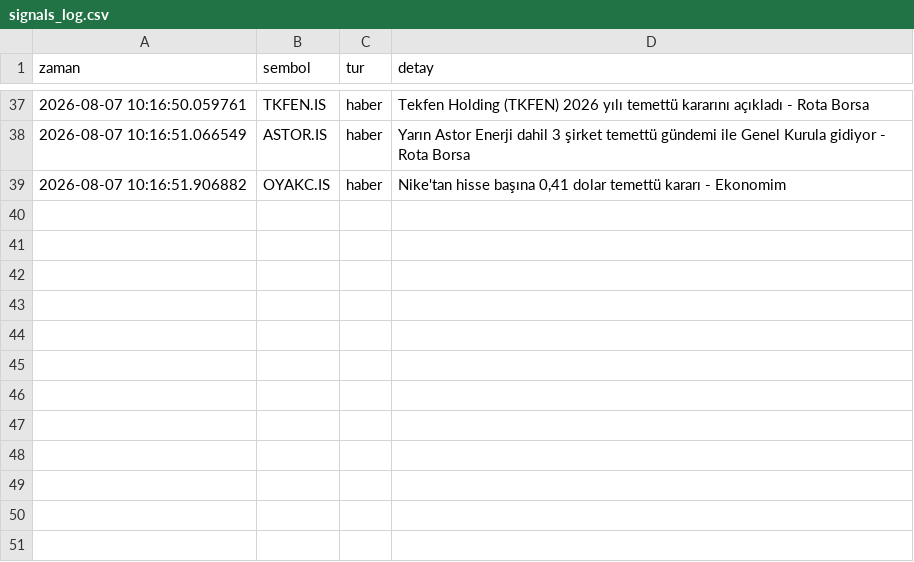
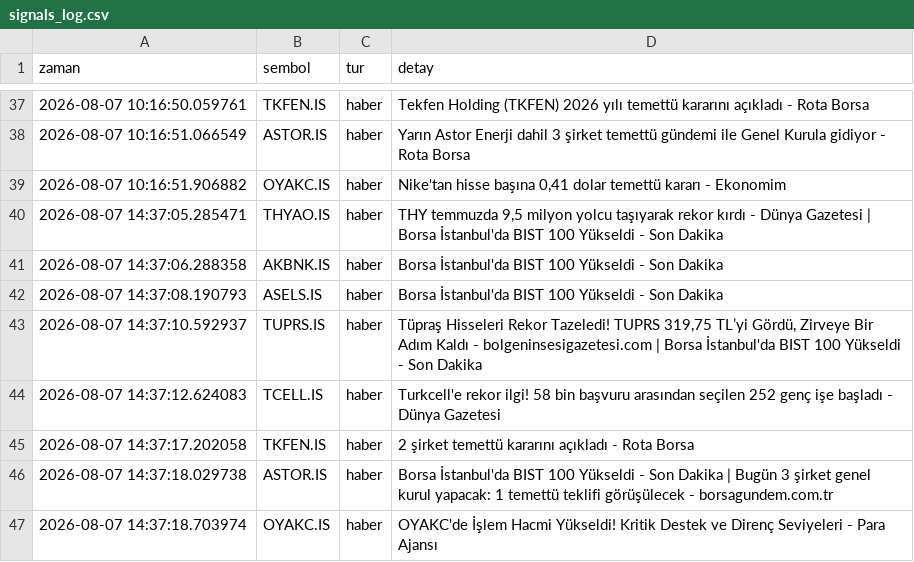
Before and after one commit to dujlif/A1-test-, a CSV file: signals_log.csv, drawn as a sheet; only a part is shown, gaps mark what is left out.

```diff
--- a/signals_log.csv
+++ b/signals_log.csv
@@ -39 +39,9 @@ zaman,sembol,tur,detay
 2026-08-07 10:16:51.906882,OYAKC.IS,haber,"Nike'tan hisse başına 0,41 dolar temettü kararı - Ekonomim"
+2026-08-07 14:37:05.285471,THYAO.IS,haber,"THY temmuzda 9,5 milyon yolcu taşıyarak rekor kırdı - Dünya Gazetesi | Borsa İstanbul'da BIST 100 Yükseldi - Son Dakika"
+2026-08-07 14:37:06.288358,AKBNK.IS,haber,Borsa İstanbul'da BIST 100 Yükseldi - Son Dakika
+2026-08-07 14:37:08.190793,ASELS.IS,haber,Borsa İstanbul'da BIST 100 Yükseldi - Son Dakika
+2026-08-07 14:37:10.592937,TUPRS.IS,haber,"Tüpraş Hisseleri Rekor Tazeledi! TUPRS 319,75 TL’yi Gördü, Zirveye Bir Adım Kaldı - bolgeninsesigazetesi.com | Borsa İstanbul'da BIST 100 Yükseldi - Son Dakika"
+2026-08-07 14:37:12.624083,TCELL.IS,haber,Turkcell'e rekor ilgi! 58 bin başvuru arasından seçilen 252 genç işe başladı - Dünya Gazetesi
+2026-08-07 14:37:17.202058,TKFEN.IS,haber,2 şirket temettü kararını açıkladı - Rota Borsa
+2026-08-07 14:37:18.029738,ASTOR.IS,haber,Borsa İstanbul'da BIST 100 Yükseldi - Son Dakika | Bugün 3 şirket genel kurul yapacak: 1 temettü teklifi görüşülecek - borsagundem.com.tr
+2026-08-07 14:37:18.703974,OYAKC.IS,haber,OYAKC'de İşlem Hacmi Yükseldi! Kritik Destek ve Direnç Seviyeleri - Para Ajansı
```
Also changed, not shown: 1 other file.
